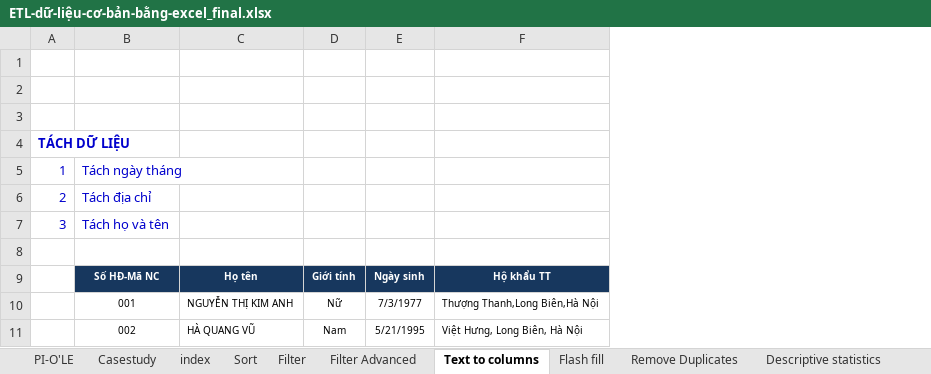
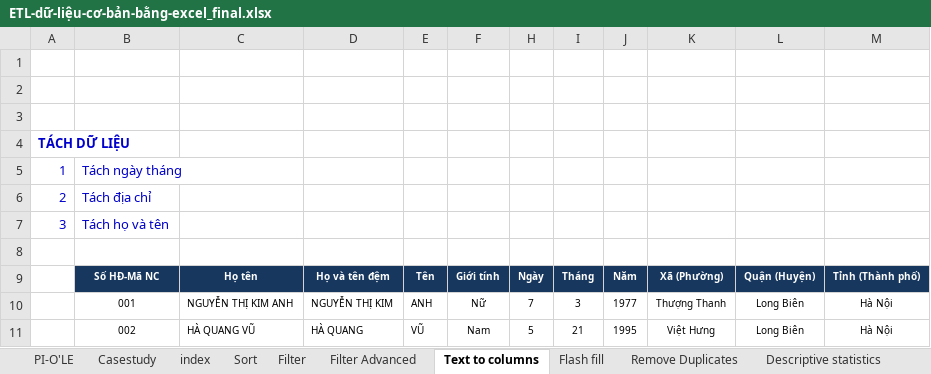
Before and after one commit to vvn20206205/Datawarehouse, an Excel workbook: contents/Tuan1/Video1/ETL-dữ-liệu-cơ-bản-bằng-excel_final.xlsx, sheet Text to columns, drawn as a sheet; only a part is shown; values as stored, in another font and other column widths than the file's, no borders; charts and pictures not drawn; removed rows and columns are numbered as before the commit, all else as after; the diff names each change by its address in the sheet, - before the commit and + after, or states it on an @@ line.

```diff
--- a/contents/Tuan1/Video1/ETL-dữ-liệu-cơ-bản-bằng-excel_final.xlsx (sheet Text to columns)
+++ b/contents/Tuan1/Video1/ETL-dữ-liệu-cơ-bản-bằng-excel_final.xlsx (sheet Text to columns)
+column D, rows 9-11: Họ và tên đệm | NGUYỄN THỊ KIM | HÀ QUANG
+column E, rows 9-11: Tên | ANH | VŨ
-column E, rows 9-11: Ngày sinh | 7/3/1977 | 5/21/1995
-column F, rows 9-11: Hộ khẩu TT | Thượng Thanh,Long Biên,Hà Nội | Việt Hưng, Long Biên, Hà Nội
+column H, rows 9-11: Ngày | 7 | 5
+column I, rows 9-11: Tháng | 3 | 21
+column J, rows 9-11: Năm | 1977 | 1995
+column K, rows 9-11: Xã (Phường) | Thượng Thanh | Việt Hưng
+column L, rows 9-11: Quận (Huyện) | Long Biên | Long Biên
+column M, rows 9-11: Tỉnh (Thành phố) | Hà Nội | Hà Nội
```
Also changed, not shown: sheet Sort, sheet Filter, sheet Filter Advanced, sheet Flash fill, sheet Descriptive statistics, sheet Remove Duplicates, formulas that keep their value, charts or pictures, 9 other files.
